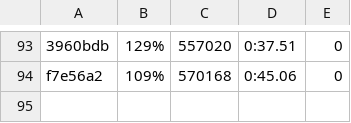
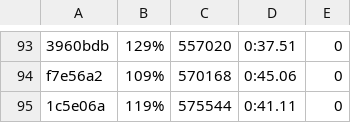
Before and after one commit to getgauge/gauge-benchmarks, a CSV file: docs/data/gauge/java_gradle_parallel.csv, drawn as a sheet; only a part is shown, gaps mark what is left out; the diff names each change by its address in the sheet, - before the commit and + after, or states it on an @@ line.

```diff
--- a/docs/data/gauge/java_gradle_parallel.csv
+++ b/docs/data/gauge/java_gradle_parallel.csv
+row 95: 1c5e06a | 119% | 575544 | 0:41.11 | 0
```
Also changed, not shown: docs/data/gauge/java_gradle_multithreaded.csv, docs/data/gauge/java_gradle_serial.csv, 6 other files.
